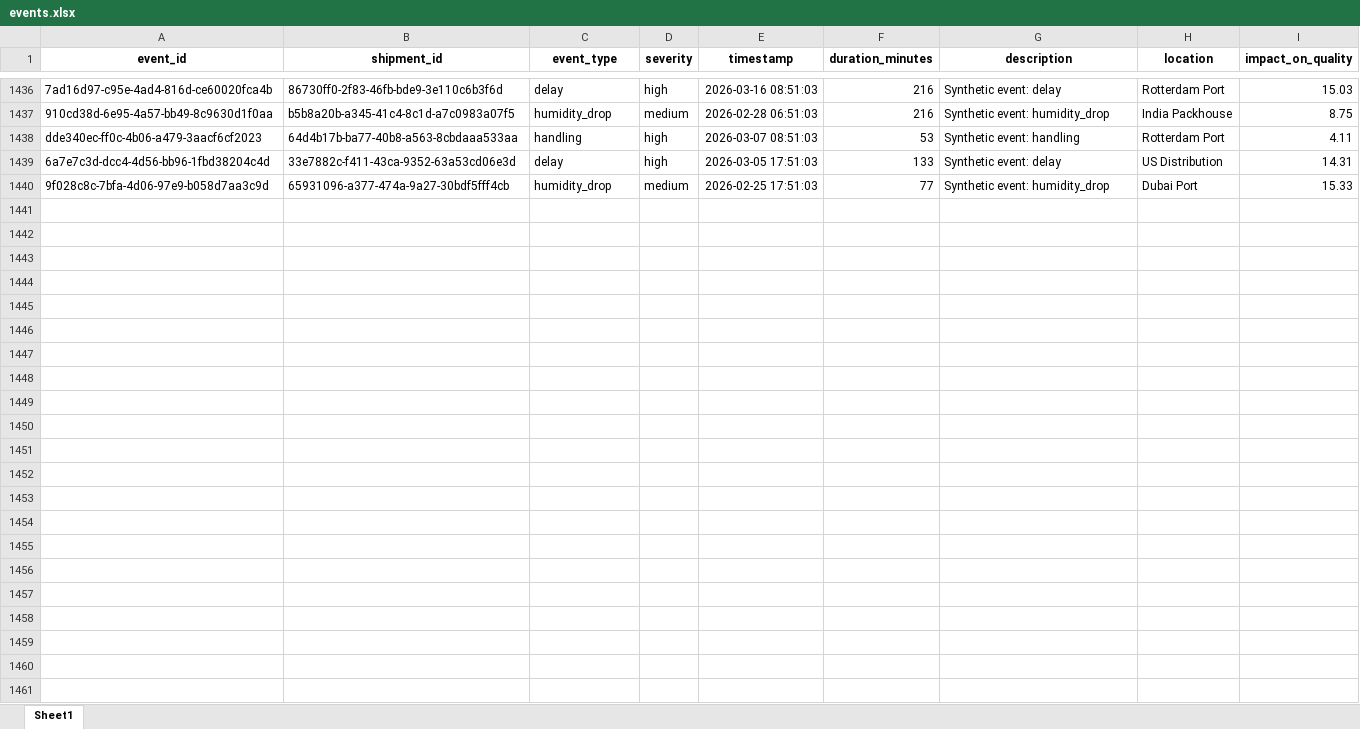
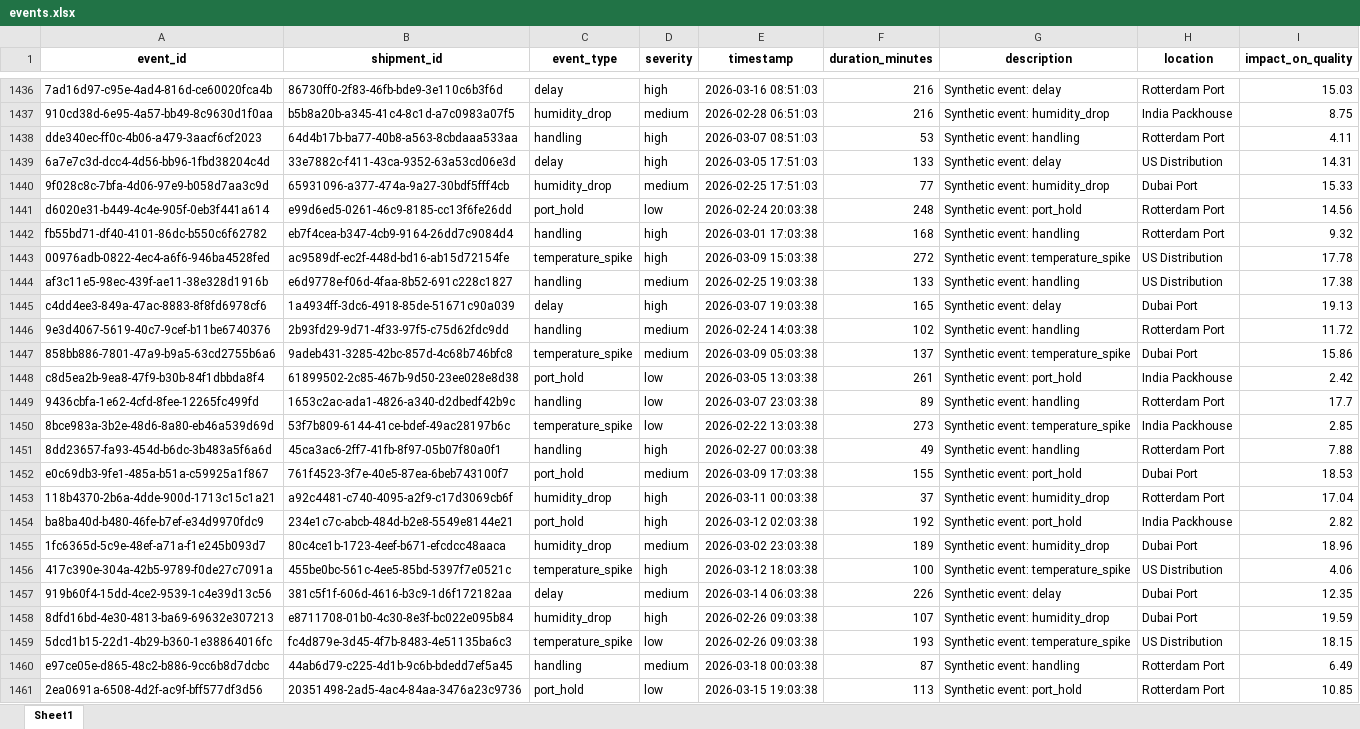
Before and after one commit to KavyaKunchaparthi/cold-chain-data-generator, an Excel workbook: events.xlsx, sheet Sheet1, drawn as a sheet; only a part is shown, gaps mark what is left out; values as stored, in another font and other column widths than the file's, no borders; the diff names each change by its address in the sheet, - before the commit and + after, or states it on an @@ line.

```diff
--- a/events.xlsx (sheet Sheet1)
+++ b/events.xlsx (sheet Sheet1)
+row 1441: d6020e31-b449-4c4e-905f-0eb3f441a614 | e99d6ed5-0261-46c9-8185-cc13f6fe26dd | port_hold | low | 2026-02-24 20:03:38 | 248 | Synthetic event: port_hold | Rotterdam Port | 14.56
+row 1442: fb55bd71-df40-4101-86dc-b550c6f62782 | eb7f4cea-b347-4cb9-9164-26dd7c9084d4 | handling | high | 2026-03-01 17:03:38 | 168 | Synthetic event: handling | Rotterdam Port | 9.32
+row 1443: 00976adb-0822-4ec4-a6f6-946ba4528fed | ac9589df-ec2f-448d-bd16-ab15d72154fe | temperature_spike | high | 2026-03-09 15:03:38 | 272 | Synthetic event: temperature_spike | US Distribution | 17.78
+row 1444: af3c11e5-98ec-439f-ae11-38e328d1916b | e6d9778e-f06d-4faa-8b52-691c228c1827 | handling | medium | 2026-02-25 19:03:38 | 133 | Synthetic event: handling | US Distribution | 17.38
+row 1445: c4dd4ee3-849a-47ac-8883-8f8fd6978cf6 | 1a4934ff-3dc6-4918-85de-51671c90a039 | delay | high | 2026-03-07 19:03:38 | 165 | Synthetic event: delay | Dubai Port | 19.13
+row 1446: 9e3d4067-5619-40c7-9cef-b11be6740376 | 2b93fd29-9d71-4f33-97f5-c75d62fdc9dd | handling | medium | 2026-02-24 14:03:38 | 102 | Synthetic event: handling | Rotterdam Port | 11.72
+row 1447: 858bb886-7801-47a9-b9a5-63cd2755b6a6 | 9adeb431-3285-42bc-857d-4c68b746bfc8 | temperature_spike | medium | 2026-03-09 05:03:38 | 137 | Synthetic event: temperature_spike | Dubai Port | 15.86
+row 1448: c8d5ea2b-9ea8-47f9-b30b-84f1dbbda8f4 | 61899502-2c85-467b-9d50-23ee028e8d38 | port_hold | low | 2026-03-05 13:03:38 | 261 | Synthetic event: port_hold | India Packhouse | 2.42
+row 1449: 9436cbfa-1e62-4cfd-8fee-12265fc499fd | 1653c2ac-ada1-4826-a340-d2dbedf42b9c | handling | low | 2026-03-07 23:03:38 | 89 | Synthetic event: handling | Rotterdam Port | 17.7
+row 1450: 8bce983a-3b2e-48d6-8a80-eb46a539d69d | 53f7b809-6144-41ce-bdef-49ac28197b6c | temperature_spike | low | 2026-02-22 13:03:38 | 273 | Synthetic event: temperature_spike | India Packhouse | 2.85
+row 1451: 8dd23657-fa93-454d-b6dc-3b483a5f6a6d | 45ca3ac6-2ff7-41fb-8f97-05b07f80a0f1 | handling | high | 2026-02-27 00:03:38 | 49 | Synthetic event: handling | Rotterdam Port | 7.88
+row 1452: e0c69db3-9fe1-485a-b51a-c59925a1f867 | 761f4523-3f7e-40e5-87ea-6beb743100f7 | port_hold | medium | 2026-03-09 17:03:38 | 155 | Synthetic event: port_hold | Dubai Port | 18.53
+row 1453: 118b4370-2b6a-4dde-900d-1713c15c1a21 | a92c4481-c740-4095-a2f9-c17d3069cb6f | humidity_drop | high | 2026-03-11 00:03:38 | 37 | Synthetic event: humidity_drop | Rotterdam Port | 17.04
+row 1454: ba8ba40d-b480-46fe-b7ef-e34d9970fdc9 | 234e1c7c-abcb-484d-b2e8-5549e8144e21 | port_hold | high | 2026-03-12 02:03:38 | 192 | Synthetic event: port_hold | India Packhouse | 2.82
+row 1455: 1fc6365d-5c9e-48ef-a71a-f1e245b093d7 | 80c4ce1b-1723-4eef-b671-efcdcc48aaca | humidity_drop | medium | 2026-03-02 23:03:38 | 189 | Synthetic event: humidity_drop | Dubai Port | 18.96
+row 1456: 417c390e-304a-42b5-9789-f0de27c7091a | 455be0bc-561c-4ee5-85bd-5397f7e0521c | temperature_spike | high | 2026-03-12 18:03:38 | 100 | Synthetic event: temperature_spike | US Distribution | 4.06
+row 1457: 919b60f4-15dd-4ce2-9539-1c4e39d13c56 | 381c5f1f-606d-4616-b3c9-1d6f172182aa | delay | medium | 2026-03-14 06:03:38 | 226 | Synthetic event: delay | Dubai Port | 12.35
+row 1458: 8dfd16bd-4e30-4813-ba69-69632e307213 | e8711708-01b0-4c30-8e3f-bc022e095b84 | humidity_drop | high | 2026-02-26 09:03:38 | 107 | Synthetic event: humidity_drop | Dubai Port | 19.59
+row 1459: 5dcd1b15-22d1-4b29-b360-1e38864016fc | fc4d879e-3d45-4f7b-8483-4e51135ba6c3 | temperature_spike | low | 2026-02-26 09:03:38 | 193 | Synthetic event: temperature_spike | US Distribution | 18.15
+row 1460: e97ce05e-d865-48c2-b886-9cc6b8d7dcbc | 44ab6d79-c225-4d1b-9c6b-bdedd7ef5a45 | handling | medium | 2026-03-18 00:03:38 | 87 | Synthetic event: handling | Rotterdam Port | 6.49
+row 1461: 2ea0691a-6508-4d2f-ac9f-bff577df3d56 | 20351498-2ad5-4ac4-84aa-3476a23c9736 | port_hold | low | 2026-03-15 19:03:38 | 113 | Synthetic event: port_hold | Rotterdam Port | 10.85
```
Also changed, not shown: Agent2_Quality_Risk_Report.xlsx, Agent3_Root_Cause_Report.xlsx, 6 other files.
